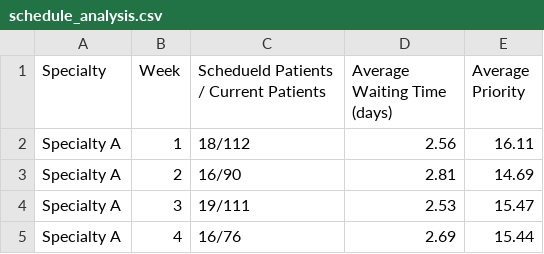
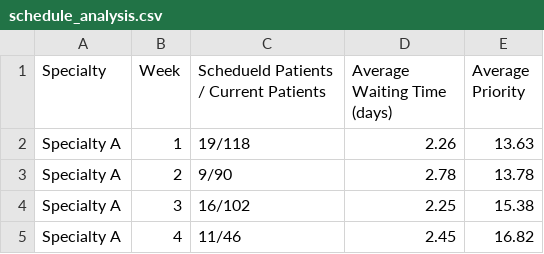
Before and after one commit to Fillayth/MMSD-2025, a CSV file: Data/schedule_analysis.csv, drawn as a sheet.

```diff
--- a/Data/schedule_analysis.csv
+++ b/Data/schedule_analysis.csv
@@ -1,5 +1,5 @@
 Specialty,Week,Schedueld Patients / Current Patients,Average Waiting Time (days),Average Priority
-Specialty A,1,18/112,2.56,16.11
-Specialty A,2,16/90,2.81,14.69
-Specialty A,3,19/111,2.53,15.47
-Specialty A,4,16/76,2.69,15.44
+Specialty A,1,19/118,2.26,13.63
+Specialty A,2,9/90,2.78,13.78
+Specialty A,3,16/102,2.25,15.38
+Specialty A,4,11/46,2.45,16.82
```
Also changed, not shown: 6 other files.
